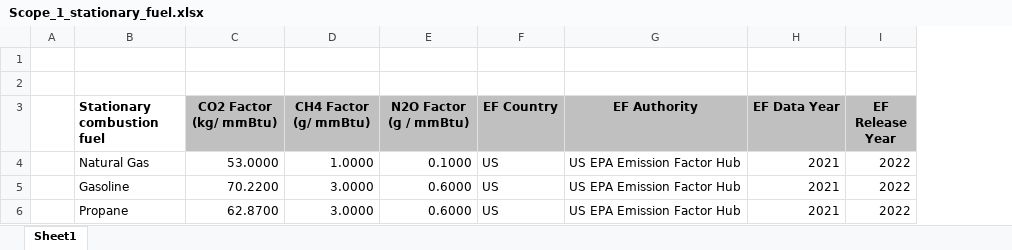
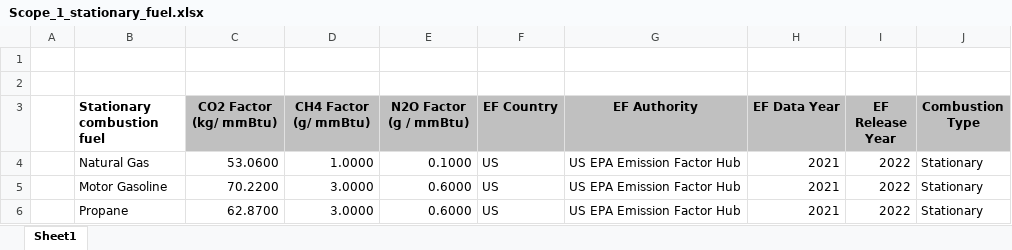
Before and after one commit to gothwalritu/Emission_factor_tool, an Excel workbook: Scope_1_stationary_fuel.xlsx, sheet Sheet1, drawn as a sheet; values as stored, in another font and other column widths than the file's, no borders; the diff names each change by its address in the sheet, - before the commit and + after, or states it on an @@ line.

```diff
--- a/Scope_1_stationary_fuel.xlsx (sheet Sheet1)
+++ b/Scope_1_stationary_fuel.xlsx (sheet Sheet1)
+column J (Combustion Type), rows 4-6: all Stationary
-C4 (CO2 Factor (kg/ mmBtu)): 53.0000
+C4 (CO2 Factor (kg/ mmBtu)): 53.0600
-B5 (Stationary combustion fuel): Gasoline
+B5 (Stationary combustion fuel): Motor Gasoline
```
Also changed, not shown: Raw_eGRID_EF_1.xlsx, 6 other files.
